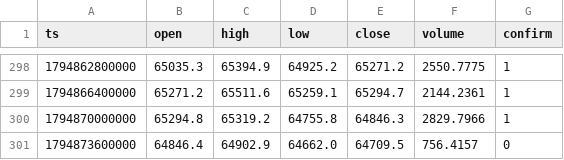
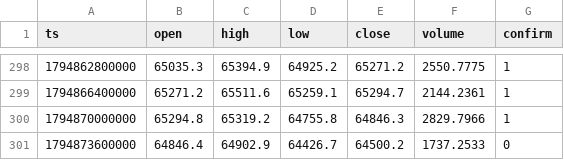
Before and after one commit to nguynquangdng12-sys/btc-data, a CSV file: data/btc_1h.csv, drawn as a sheet; only a part is shown, gaps mark what is left out.

```diff
--- a/data/btc_1h.csv
+++ b/data/btc_1h.csv
@@ -300,2 +300,2 @@ ts,open,high,low,close,volume,confirm
 1794870000000,65294.8,65319.2,64755.8,64846.3,2829.7966,1
-1794873600000,64846.4,64902.9,64662.0,64709.5,756.4157,0
+1794873600000,64846.4,64902.9,64426.7,64500.2,1737.2533,0
```
Also changed, not shown: data/btc_15m.csv, data/btc_1d.csv, 3 other files.
